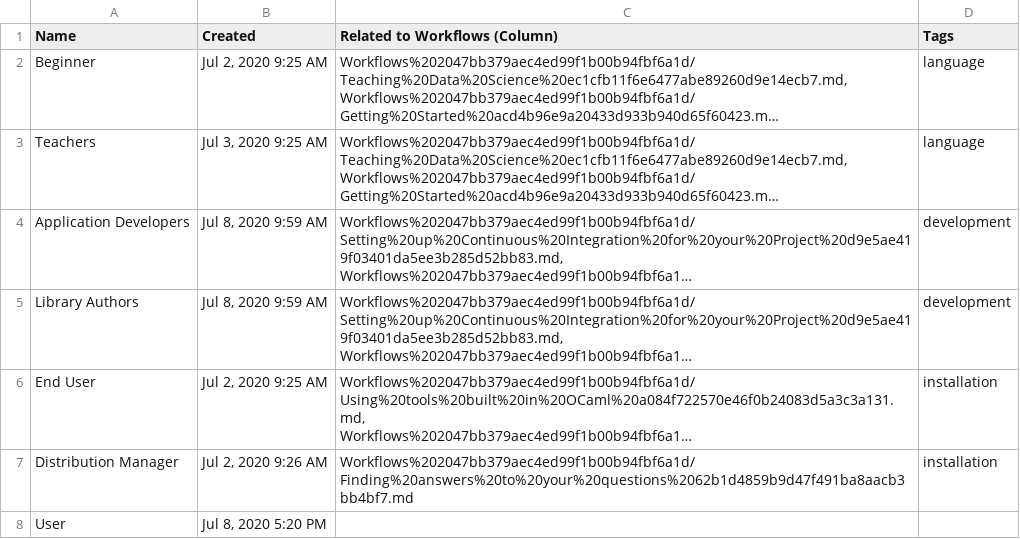
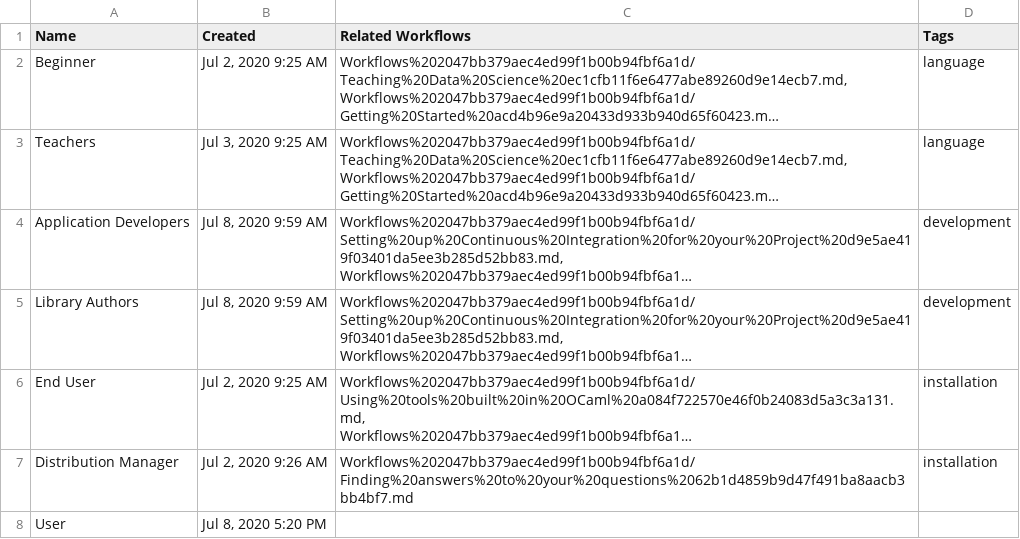
Before and after one commit to ocaml-explore/ocaml-explore.github.io, a CSV file: Explore OCaml 294d4a6975e84e509cdc53dc6cb1ba3b/Archetypical Users e3ac9b12886f4eb382d8d03da27ab6ff.csv, drawn as a sheet; long unchanged cells end in …; the diff names each change by its address in the sheet, - before the commit and + after, or states it on an @@ line.

```diff
--- a/Explore OCaml 294d4a6975e84e509cdc53dc6cb1ba3b/Archetypical Users e3ac9b12886f4eb382d8d03da27ab6ff.csv
+++ b/Explore OCaml 294d4a6975e84e509cdc53dc6cb1ba3b/Archetypical Users e3ac9b12886f4eb382d8d03da27ab6ff.csv
-C1: Related to Workflows (Column)
+C1: Related Workflows
```
Also changed, not shown: Explore OCaml 294d4a6975e84e509cdc53dc6cb1ba3b/Community Libraries 7088de737dff4e97934677e854bc7de8.csv, Explore OCaml 294d4a6975e84e509cdc53dc6cb1ba3b/Meet the tools c2a8723e00364f7b84870dd39706de39.csv, 46 other files.
